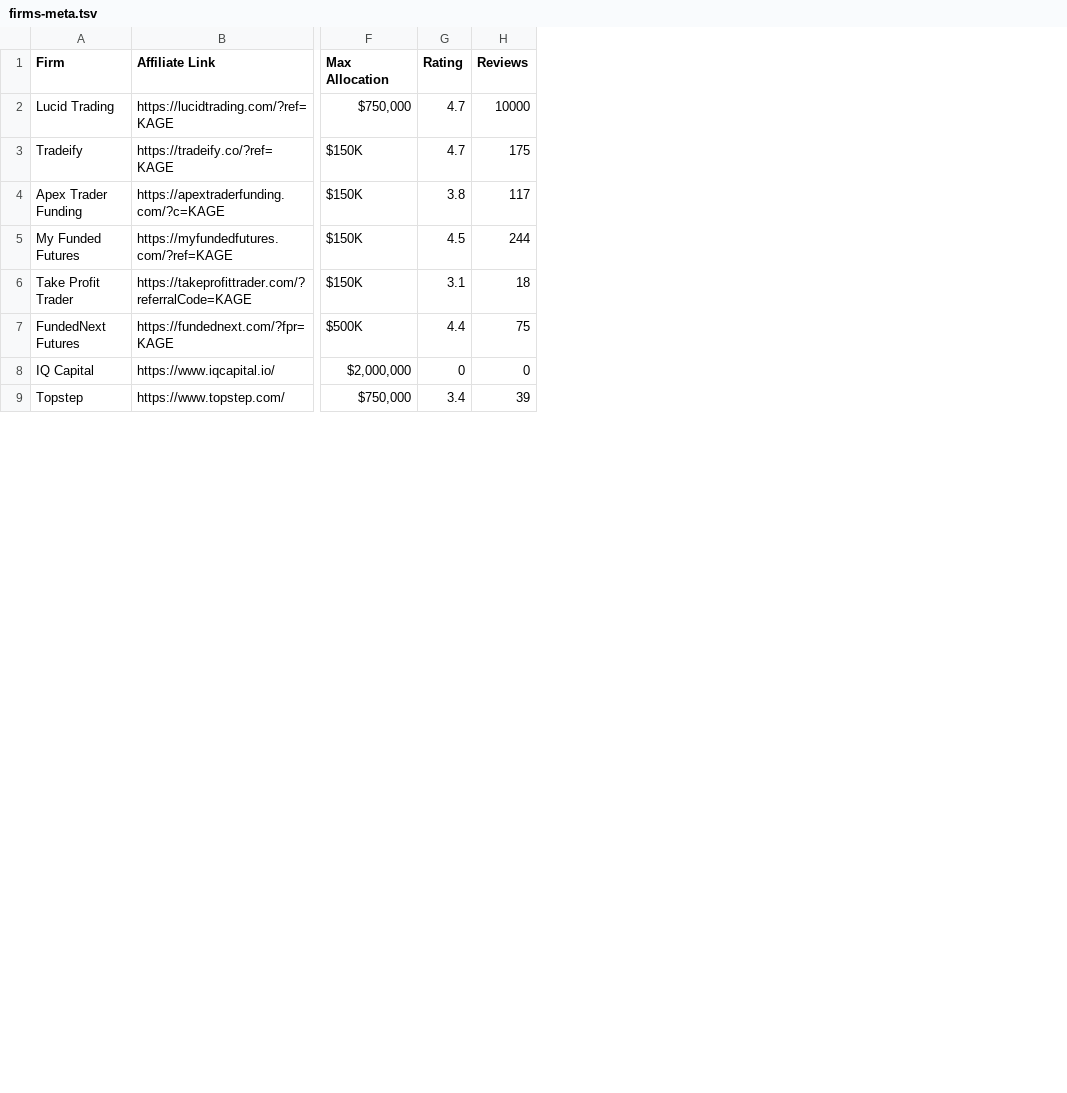
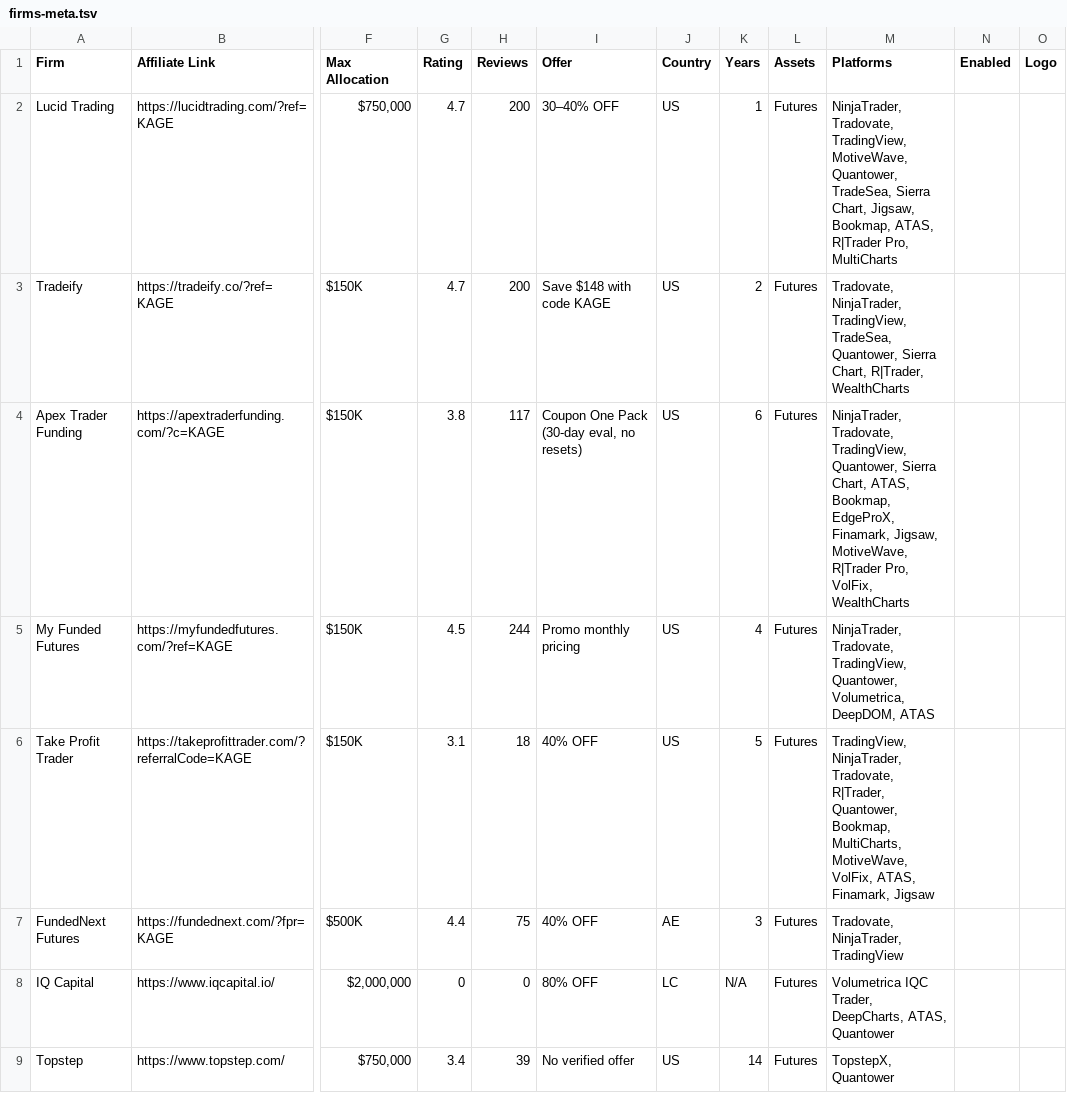
Before and after one commit to Visdom04/propfirm-genie-compare, a TSV file: scripts/firms-meta.tsv, drawn as a sheet; only a part is shown, gaps mark what is left out; the diff names each change by its address in the sheet, - before the commit and + after, or states it on an @@ line.

```diff
--- a/scripts/firms-meta.tsv
+++ b/scripts/firms-meta.tsv
+column I (Offer), rows 2-9: 30–40% OFF | Save $148 with code KAGE | Coupon One Pack (30-day eval, no resets) | Promo monthly pricing | 40% OFF | 40% OFF | 80% OFF | No verified offer
+column J (Country), rows 2-9: US | US | US | US | US | AE | LC | US
+column K (Years), rows 2-9: 1 | 2 | 6 | 4 | 5 | 3 | N/A | 14
+column L (Assets), rows 2-9: all Futures
+column M (Platforms), rows 2-9: NinjaTrader, Tradovate, TradingView, MotiveWave, Quantower, TradeSea, Sierra Chart, Jigsaw, Bookmap, ATAS, R|Trader Pro, MultiCharts | Tradovate, NinjaTrader, TradingView, TradeSea, Quantower, Sierra Chart, R|Trader, WealthCharts | NinjaTrader, Tradovate, TradingView, Quantower, Sierra Chart, ATAS, Bookmap, EdgeProX, Finamark, Jigsaw, MotiveWave, R|Trader Pro, VolFix, WealthCharts | NinjaTrader, Tradovate, TradingView, Quantower, Volumetrica, DeepDOM, ATAS | TradingView, NinjaTrader, Tradovate, R|Trader, Quantower, Bookmap, MultiCharts, MotiveWave, VolFix, ATAS, Finamark, Jigsaw | Tradovate, NinjaTrader, TradingView | Volumetrica IQC Trader, DeepCharts, ATAS, Quantower | TopstepX, Quantower
+column N (Enabled), empty
+column O (Logo), empty
-H2 (Reviews): 10000
+H2 (Reviews): 200
-H3 (Reviews): 175
+H3 (Reviews): 200
```
Also changed, not shown: scripts/firm-plans.tsv, 37 other files.
